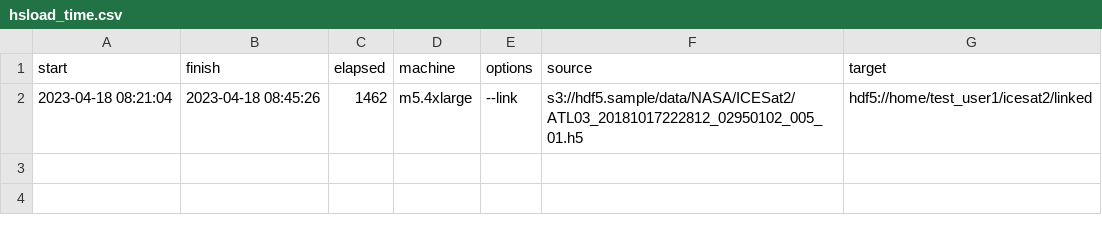
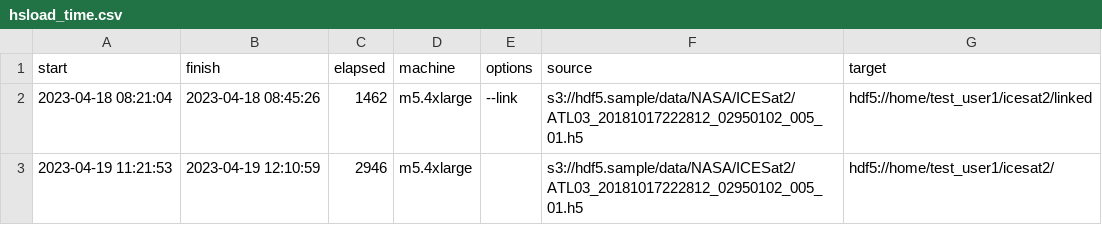
Before and after one commit to HDFGroup/nasa_cloud, a CSV file: benchmarks/hsload_time.csv, drawn as a sheet; the diff names each change by its address in the sheet, - before the commit and + after, or states it on an @@ line.

```diff
--- a/benchmarks/hsload_time.csv
+++ b/benchmarks/hsload_time.csv
+row 3: 2023-04-19 11:21:53 | 2023-04-19 12:10:59 | 2946 | m5.4xlarge |  | s3://hdf5.sample/data/NASA/ICESat2/ATL03_20181017222812_02950102_005_01.h5 | hdf5://home/test_user1/icesat2/
```
Also changed, not shown: benchmarks/select_time.csv.
